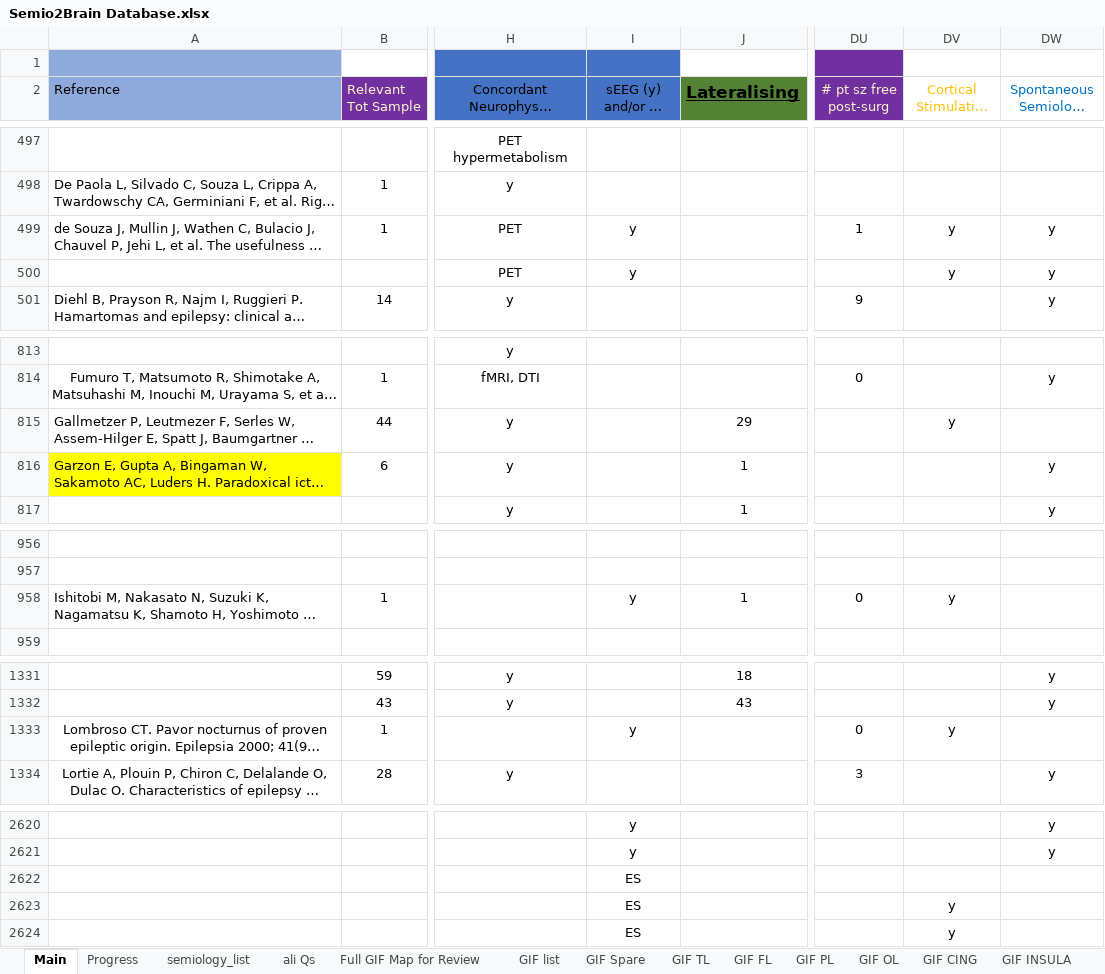
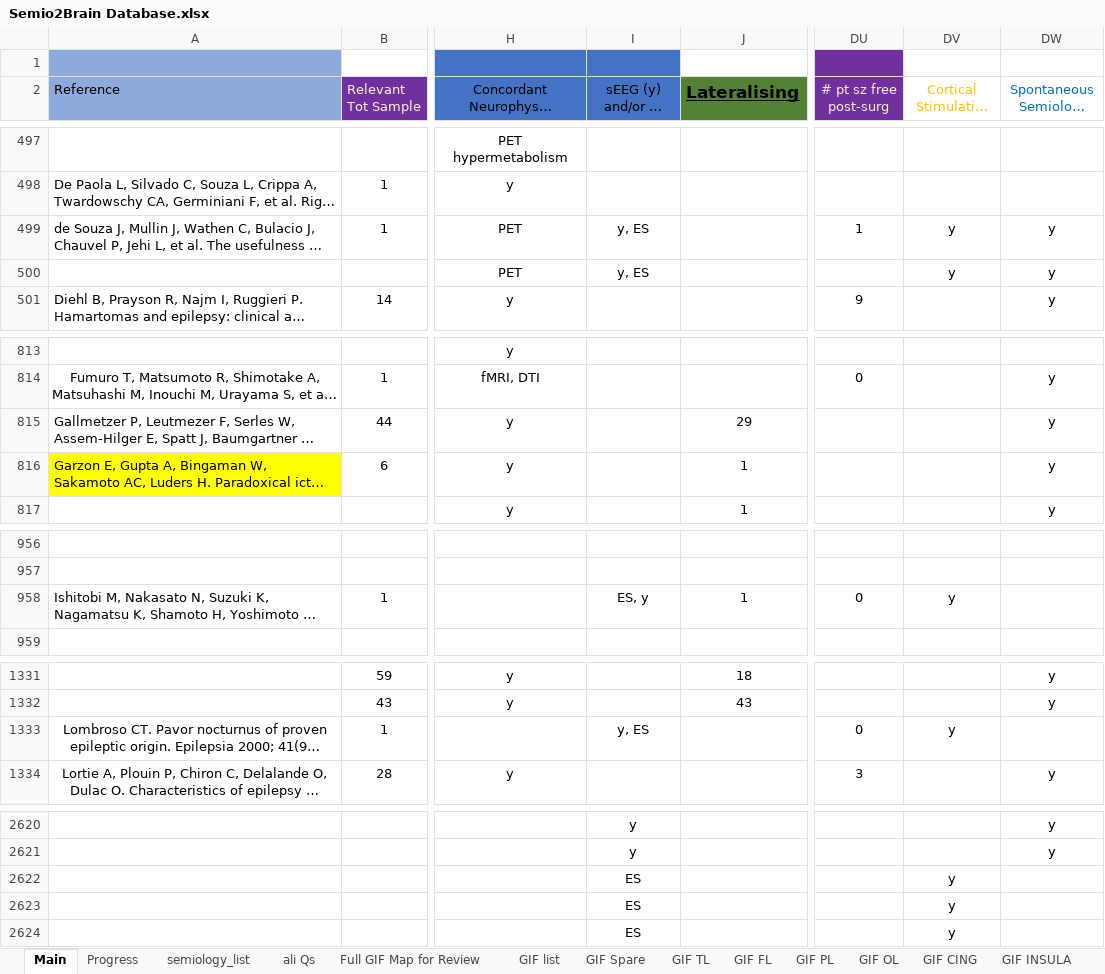
Before and after one commit to thenineteen/Semiology-Visualisation-Tool, an Excel workbook: resources/Semio2Brain Database.xlsx, sheet Main, drawn as a sheet; only a part is shown, gaps mark what is left out; long unchanged cells end in …; values as stored, in another font and other column widths than the file's, no borders; the diff names each change by its address in the sheet, - before the commit and + after, or states it on an @@ line.

Commit message:
database fixed - passes stimulation test

```diff
--- a/resources/Semio2Brain Database.xlsx (sheet Main)
+++ b/resources/Semio2Brain Database.xlsx (sheet Main)
-I499:I500 (sEEG (y) and/or ES (ES)): y
+I499:I500 (sEEG (y) and/or ES (ES)): y, ES
-DV815 (Cortical Stimulation (CS)): y
+DV815 (Cortical Stimulation (CS)): (empty)
-DW815 (Spontaneous Semiology (SS)): (empty)
+DW815 (Spontaneous Semiology (SS)): y
-I958 (sEEG (y) and/or ES (ES)): y
+I958 (sEEG (y) and/or ES (ES)): ES, y
-I1333 (sEEG (y) and/or ES (ES)): y
+I1333 (sEEG (y) and/or ES (ES)): y, ES
-DV2622 (Cortical Stimulation (CS)): (empty)
+DV2622 (Cortical Stimulation (CS)): y
```
